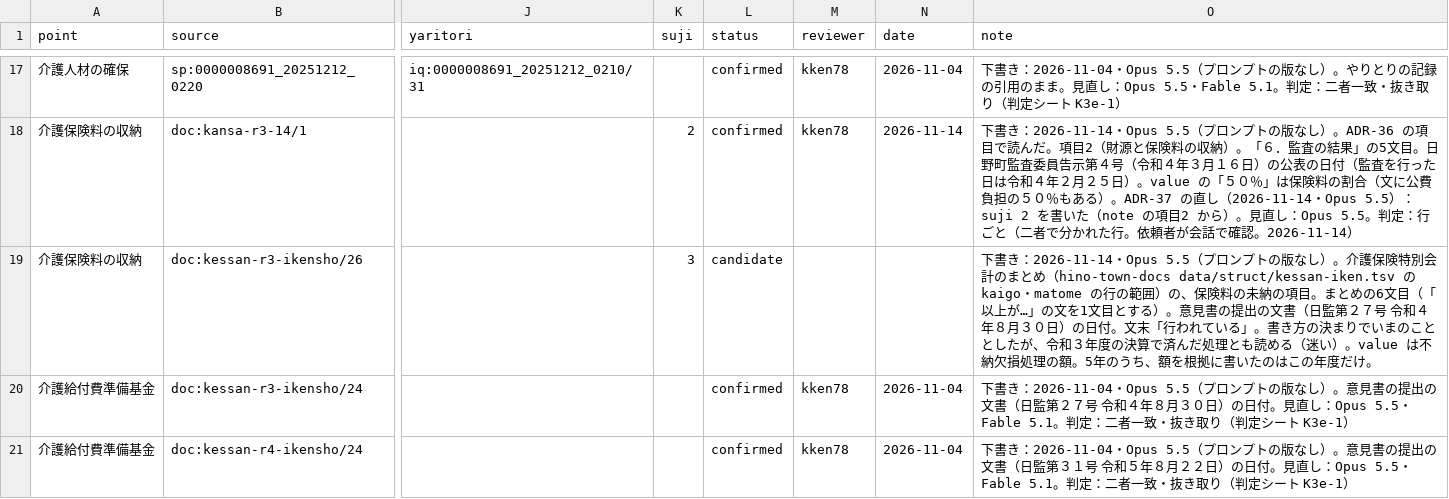
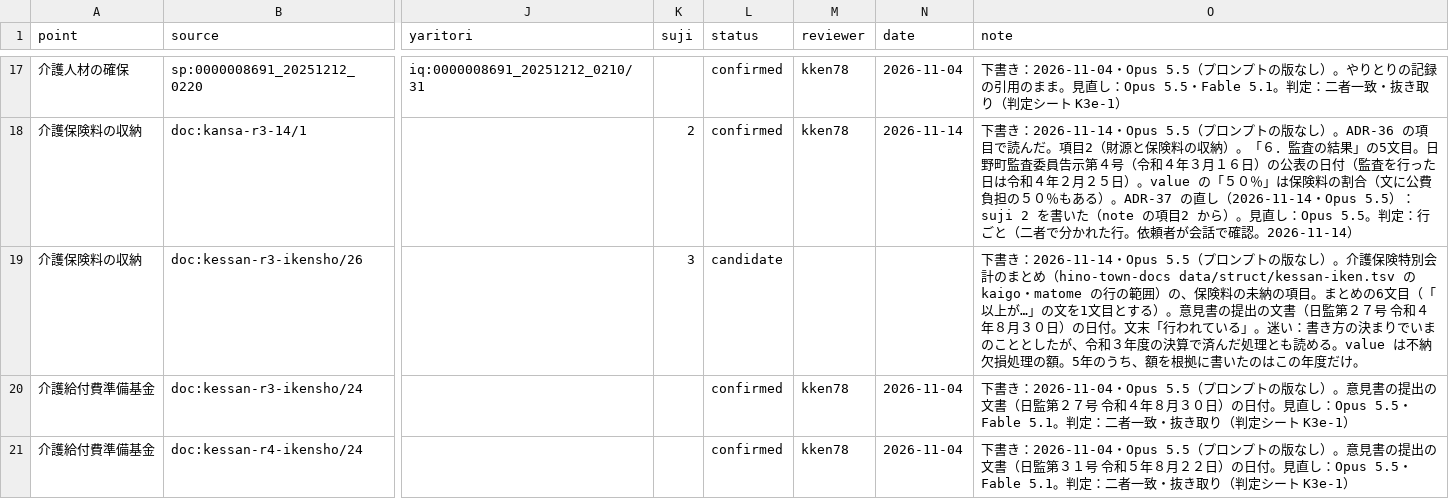
Before and after one commit to kken78/hino-ronten, a TSV file: records/kotogara.tsv, drawn as a sheet; only a part is shown, gaps mark what is left out; the diff names each change by its address in the sheet, - before the commit and + after, or states it on an @@ line.

```diff
--- a/records/kotogara.tsv
+++ b/records/kotogara.tsv
-O19 (note): …いる」。書き方の決まりでいまのこととしたが、令和３年度の決算で済んだ処理とも読める（迷い）。value は不…
+O19 (note): …いる」。迷い：書き方の決まりでいまのこととしたが、令和３年度の決算で済んだ処理とも読める。value は不…
```
Also changed, not shown: records/kisai.tsv.
